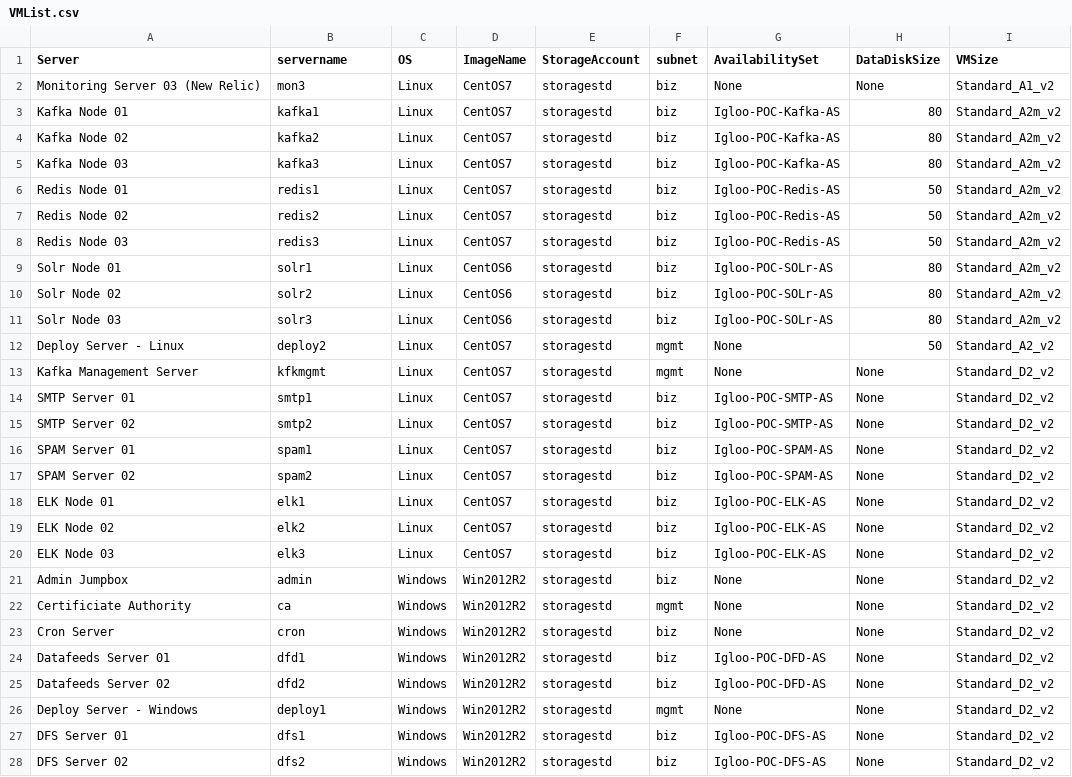
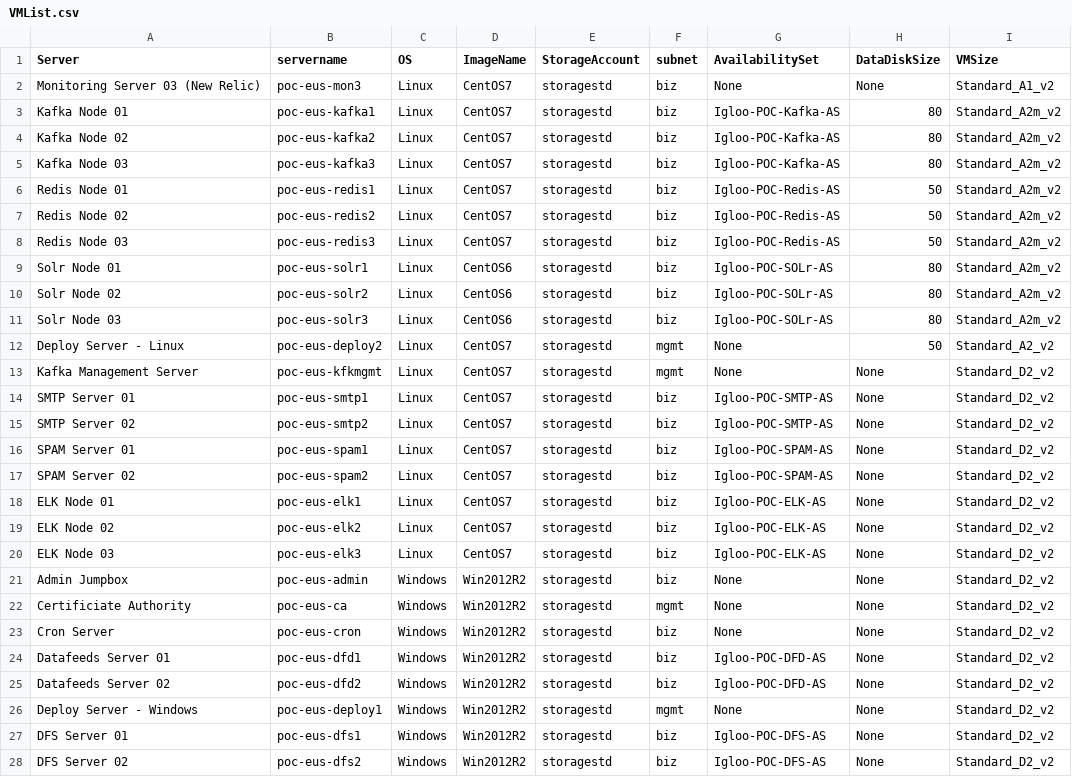
Before and after one commit to llalonde/Igloo-POC, a CSV file: csv_files/VMList.csv, drawn as a sheet; only a part is shown; the diff covers the shown part only.

```diff
--- a/csv_files/VMList.csv
+++ b/csv_files/VMList.csv
@@ -1,28 +1,28 @@
 Server,servername,OS,ImageName,StorageAccount,subnet,AvailabilitySet,DataDiskSize,VMSize
-Monitoring Server 03 (New Relic),mon3,Linux,CentOS7,storagestd,biz,None,None,Standard_A1_v2
-Kafka Node 01,kafka1,Linux,CentOS7,storagestd,biz,Igloo-POC-Kafka-AS,80,Standard_A2m_v2
-Kafka Node 02,kafka2,Linux,CentOS7,storagestd,biz,Igloo-POC-Kafka-AS,80,Standard_A2m_v2
-Kafka Node 03,kafka3,Linux,CentOS7,storagestd,biz,Igloo-POC-Kafka-AS,80,Standard_A2m_v2
-Redis Node 01,redis1,Linux,CentOS7,storagestd,biz,Igloo-POC-Redis-AS,50,Standard_A2m_v2
-Redis Node 02,redis2,Linux,CentOS7,storagestd,biz,Igloo-POC-Redis-AS,50,Standard_A2m_v2
-Redis Node 03,redis3,Linux,CentOS7,storagestd,biz,Igloo-POC-Redis-AS,50,Standard_A2m_v2
-Solr Node 01,solr1,Linux,CentOS6,storagestd,biz,Igloo-POC-SOLr-AS,80,Standard_A2m_v2
-Solr Node 02,solr2,Linux,CentOS6,storagestd,biz,Igloo-POC-SOLr-AS,80,Standard_A2m_v2
-Solr Node 03,solr3,Linux,CentOS6,storagestd,biz,Igloo-POC-SOLr-AS,80,Standard_A2m_v2
-Deploy Server - Linux,deploy2,Linux,CentOS7,storagestd,mgmt,None,50,Standard_A2_v2
-Kafka Management Server,kfkmgmt,Linux,CentOS7,storagestd,mgmt,None,None,Standard_D2_v2
-SMTP Server 01,smtp1,Linux,CentOS7,storagestd,biz,Igloo-POC-SMTP-AS,None,Standard_D2_v2
-SMTP Server 02,smtp2,Linux,CentOS7,storagestd,biz,Igloo-POC-SMTP-AS,None,Standard_D2_v2
-SPAM Server 01,spam1,Linux,CentOS7,storagestd,biz,Igloo-POC-SPAM-AS,None,Standard_D2_v2
-SPAM Server 02,spam2,Linux,CentOS7,storagestd,biz,Igloo-POC-SPAM-AS,None,Standard_D2_v2
-ELK Node 01,elk1,Linux,CentOS7,storagestd,biz,Igloo-POC-ELK-AS,None,Standard_D2_v2
-ELK Node 02,elk2,Linux,CentOS7,storagestd,biz,Igloo-POC-ELK-AS,None,Standard_D2_v2
-ELK Node 03,elk3,Linux,CentOS7,storagestd,biz,Igloo-POC-ELK-AS,None,Standard_D2_v2
-Admin Jumpbox,admin,Windows,Win2012R2,storagestd,biz,None,None,Standard_D2_v2
-Certificiate Authority,ca,Windows,Win2012R2,storagestd,mgmt,None,None,Standard_D2_v2
-Cron Server,cron,Windows,Win2012R2,storagestd,biz,None,None,Standard_D2_v2
-Datafeeds Server 01,dfd1,Windows,Win2012R2,storagestd,biz,Igloo-POC-DFD-AS,None,Standard_D2_v2
-Datafeeds Server 02,dfd2,Windows,Win2012R2,storagestd,biz,Igloo-POC-DFD-AS,None,Standard_D2_v2
-Deploy Server - Windows,deploy1,Windows,Win2012R2,storagestd,mgmt,None,None,Standard_D2_v2
-DFS Server 01,dfs1,Windows,Win2012R2,storagestd,biz,Igloo-POC-DFS-AS,None,Standard_D2_v2
-DFS Server 02,dfs2,Windows,Win2012R2,storagestd,biz,Igloo-POC-DFS-AS,None,Standard_D2_v2
+Monitoring Server 03 (New Relic),poc-eus-mon3,Linux,CentOS7,storagestd,biz,None,None,Standard_A1_v2
+Kafka Node 01,poc-eus-kafka1,Linux,CentOS7,storagestd,biz,Igloo-POC-Kafka-AS,80,Standard_A2m_v2
+Kafka Node 02,poc-eus-kafka2,Linux,CentOS7,storagestd,biz,Igloo-POC-Kafka-AS,80,Standard_A2m_v2
+Kafka Node 03,poc-eus-kafka3,Linux,CentOS7,storagestd,biz,Igloo-POC-Kafka-AS,80,Standard_A2m_v2
+Redis Node 01,poc-eus-redis1,Linux,CentOS7,storagestd,biz,Igloo-POC-Redis-AS,50,Standard_A2m_v2
+Redis Node 02,poc-eus-redis2,Linux,CentOS7,storagestd,biz,Igloo-POC-Redis-AS,50,Standard_A2m_v2
+Redis Node 03,poc-eus-redis3,Linux,CentOS7,storagestd,biz,Igloo-POC-Redis-AS,50,Standard_A2m_v2
+Solr Node 01,poc-eus-solr1,Linux,CentOS6,storagestd,biz,Igloo-POC-SOLr-AS,80,Standard_A2m_v2
+Solr Node 02,poc-eus-solr2,Linux,CentOS6,storagestd,biz,Igloo-POC-SOLr-AS,80,Standard_A2m_v2
+Solr Node 03,poc-eus-solr3,Linux,CentOS6,storagestd,biz,Igloo-POC-SOLr-AS,80,Standard_A2m_v2
+Deploy Server - Linux,poc-eus-deploy2,Linux,CentOS7,storagestd,mgmt,None,50,Standard_A2_v2
+Kafka Management Server,poc-eus-kfkmgmt,Linux,CentOS7,storagestd,mgmt,None,None,Standard_D2_v2
+SMTP Server 01,poc-eus-smtp1,Linux,CentOS7,storagestd,biz,Igloo-POC-SMTP-AS,None,Standard_D2_v2
+SMTP Server 02,poc-eus-smtp2,Linux,CentOS7,storagestd,biz,Igloo-POC-SMTP-AS,None,Standard_D2_v2
+SPAM Server 01,poc-eus-spam1,Linux,CentOS7,storagestd,biz,Igloo-POC-SPAM-AS,None,Standard_D2_v2
+SPAM Server 02,poc-eus-spam2,Linux,CentOS7,storagestd,biz,Igloo-POC-SPAM-AS,None,Standard_D2_v2
+ELK Node 01,poc-eus-elk1,Linux,CentOS7,storagestd,biz,Igloo-POC-ELK-AS,None,Standard_D2_v2
+ELK Node 02,poc-eus-elk2,Linux,CentOS7,storagestd,biz,Igloo-POC-ELK-AS,None,Standard_D2_v2
+ELK Node 03,poc-eus-elk3,Linux,CentOS7,storagestd,biz,Igloo-POC-ELK-AS,None,Standard_D2_v2
+Admin Jumpbox,poc-eus-admin,Windows,Win2012R2,storagestd,biz,None,None,Standard_D2_v2
+Certificiate Authority,poc-eus-ca,Windows,Win2012R2,storagestd,mgmt,None,None,Standard_D2_v2
+Cron Server,poc-eus-cron,Windows,Win2012R2,storagestd,biz,None,None,Standard_D2_v2
+Datafeeds Server 01,poc-eus-dfd1,Windows,Win2012R2,storagestd,biz,Igloo-POC-DFD-AS,None,Standard_D2_v2
+Datafeeds Server 02,poc-eus-dfd2,Windows,Win2012R2,storagestd,biz,Igloo-POC-DFD-AS,None,Standard_D2_v2
+Deploy Server - Windows,poc-eus-deploy1,Windows,Win2012R2,storagestd,mgmt,None,None,Standard_D2_v2
+DFS Server 01,poc-eus-dfs1,Windows,Win2012R2,storagestd,biz,Igloo-POC-DFS-AS,None,Standard_D2_v2
+DFS Server 02,poc-eus-dfs2,Windows,Win2012R2,storagestd,biz,Igloo-POC-DFS-AS,None,Standard_D2_v2
```
Also changed, not shown: 3 removed rows and 25 edited cells elsewhere in this file, 2 other files.
